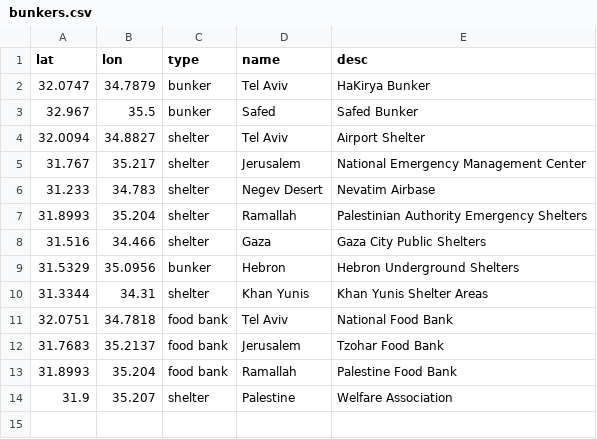
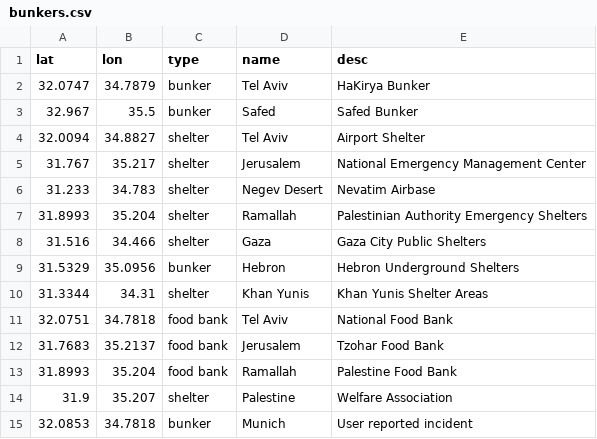
Before and after one commit to AndreiIulianMaftei/R139-Konstantin-map-added, a CSV file: public/bunkers.csv, drawn as a sheet.

```diff
--- a/public/bunkers.csv
+++ b/public/bunkers.csv
@@ -14 +14,2 @@ lat,lon,type,name,desc
 31.9,35.207,shelter,Palestine,Welfare Association
+32.0853,34.7818,bunker,Munich,User reported incident
```
Also changed, not shown: public/heat.csv, 5 other files.
